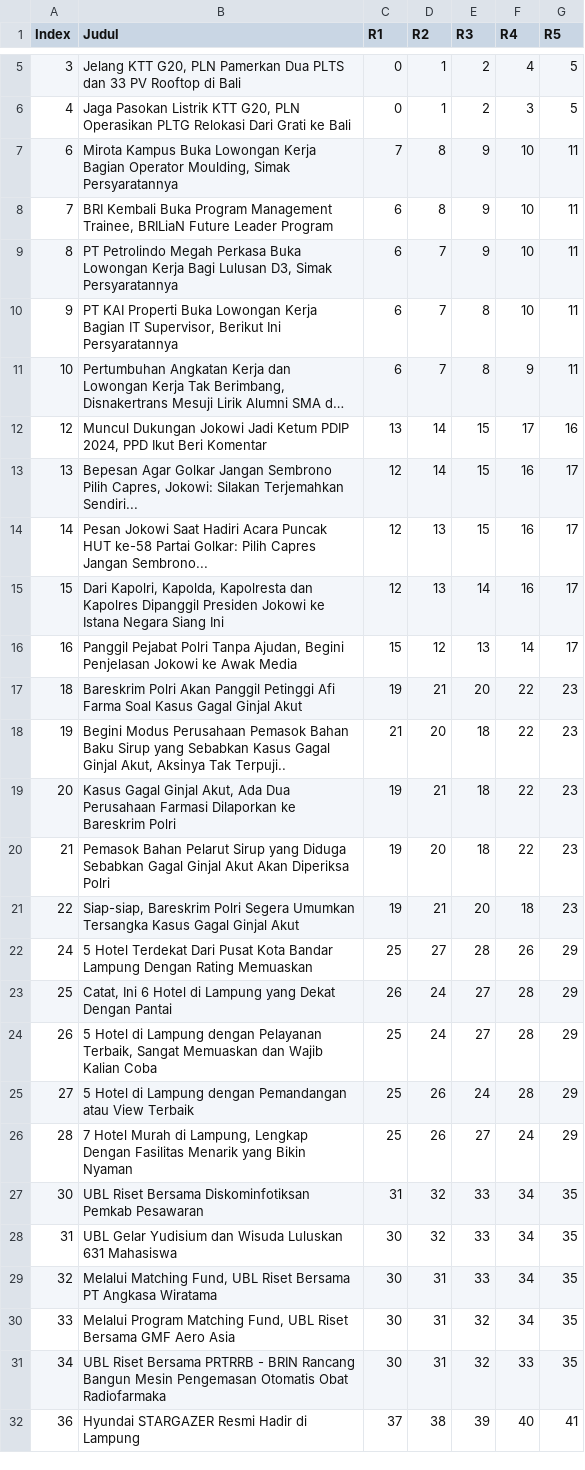
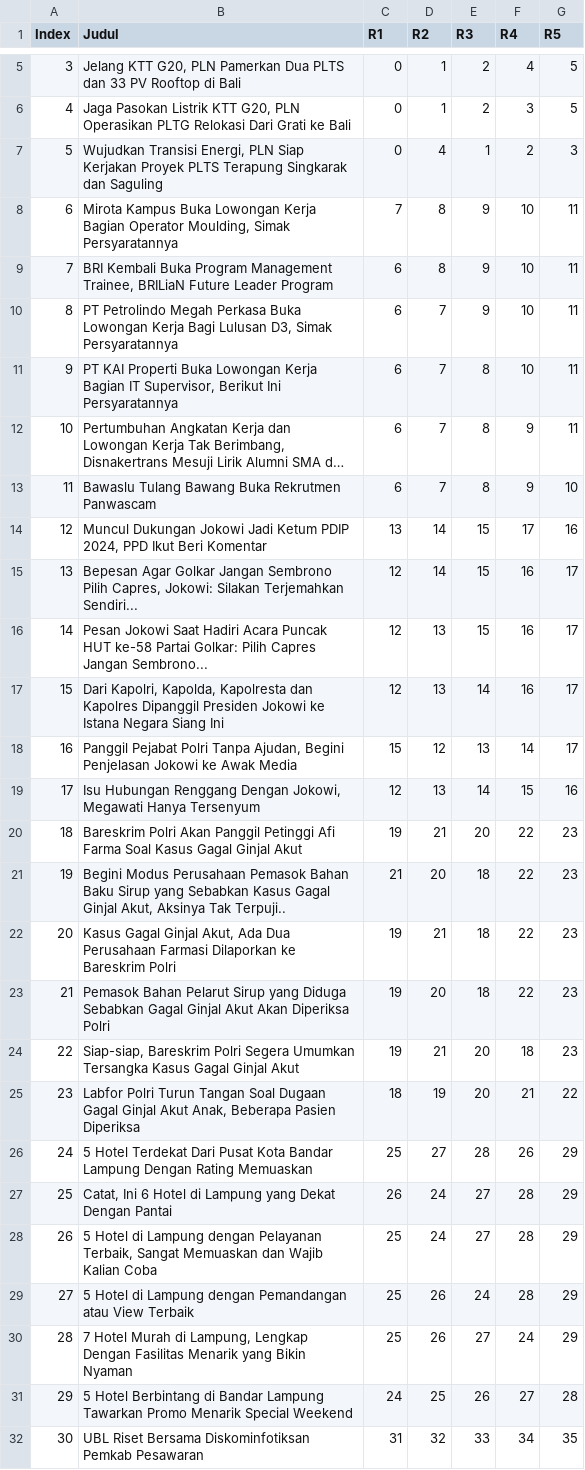
Before and after one commit to MeltingSnow21/Comparision-of-Jaccard-Similarity-and-Cosine-Similarity-for-Content-Based-Recommendation-Model, a CSV file: DatasetValidator.csv, drawn as a sheet; only a part is shown, gaps mark what is left out; the shorter side is filled out with more unchanged rows; long unchanged cells end in …; the diff covers the shown part only; the diff names each change by its address in the sheet, - before the commit and + after, or states it on an @@ line.

```diff
--- a/DatasetValidator.csv
+++ b/DatasetValidator.csv
+row 7: 5 | Wujudkan Transisi Energi, PLN Siap Kerjakan Proyek PLTS Terapung Singkarak dan Saguling | 0 | 4 | 1 | 2 | 3
+row 13: 11 | Bawaslu Tulang Bawang Buka Rekrutmen Panwascam | 6 | 7 | 8 | 9 | 10
+row 19: 17 | Isu Hubungan Renggang Dengan Jokowi, Megawati Hanya Tersenyum | 12 | 13 | 14 | 15 | 16
+row 25: 23 | Labfor Polri Turun Tangan Soal Dugaan Gagal Ginjal Akut Anak, Beberapa Pasien Diperiksa | 18 | 19 | 20 | 21 | 22
+row 31: 29 | 5 Hotel Berbintang di Bandar Lampung Tawarkan Promo Menarik Special Weekend | 24 | 25 | 26 | 27 | 28
```
Also changed, not shown: 5 added rows elsewhere in this file, 3 other files.
